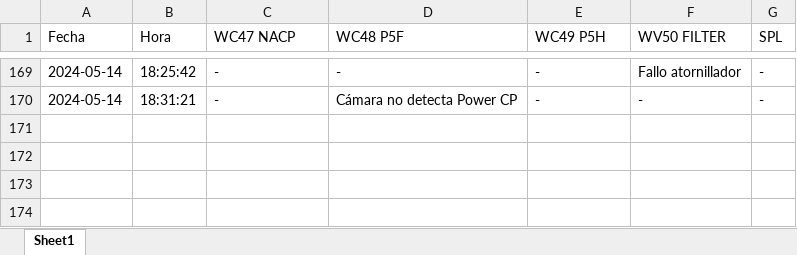
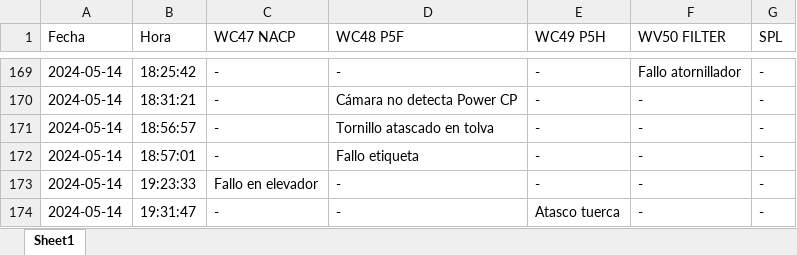
Before and after one commit to guillem-edo/ticket_management__launcher, an Excel workbook: tes_2.xlsx, sheet Sheet1, drawn as a sheet; only a part is shown, gaps mark what is left out; values as stored, in another font and other column widths than the file's, no borders; the diff names each change by its address in the sheet, - before the commit and + after, or states it on an @@ line.

Commit message:
updating filters / testing_copy_filter.py / v.9.5

```diff
--- a/tes_2.xlsx (sheet Sheet1)
+++ b/tes_2.xlsx (sheet Sheet1)
+row 171: 2024-05-14 | 18:56:57 | - | Tornillo atascado en tolva | - | - | -
+row 172: 2024-05-14 | 18:57:01 | - | Fallo etiqueta | - | - | -
+row 173: 2024-05-14 | 19:23:33 | Fallo en elevador | - | - | - | -
+row 174: 2024-05-14 | 19:31:47 | - | - | Atasco tuerca | - | -
```
Also changed, not shown: 1 other file.
